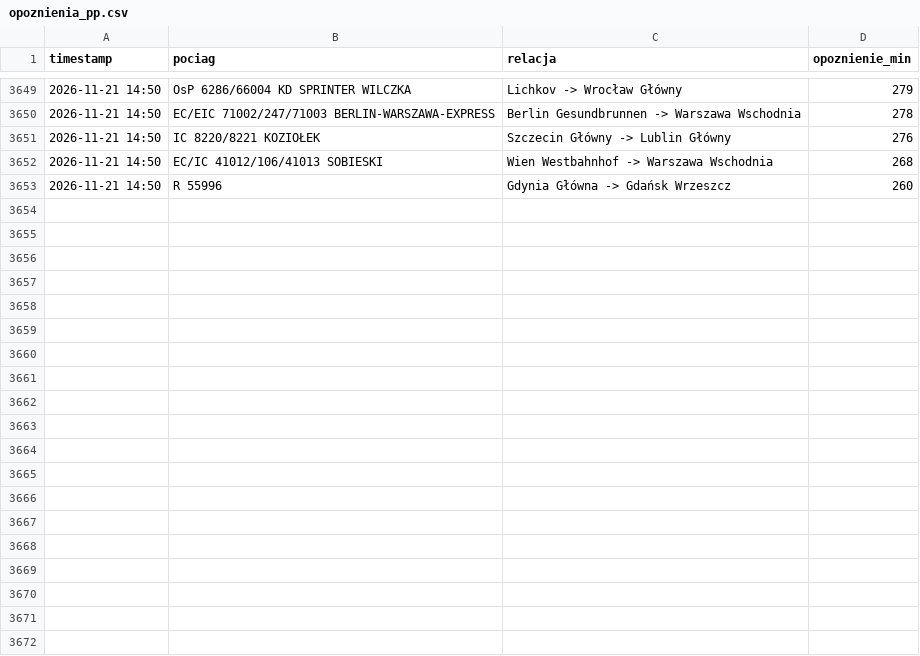
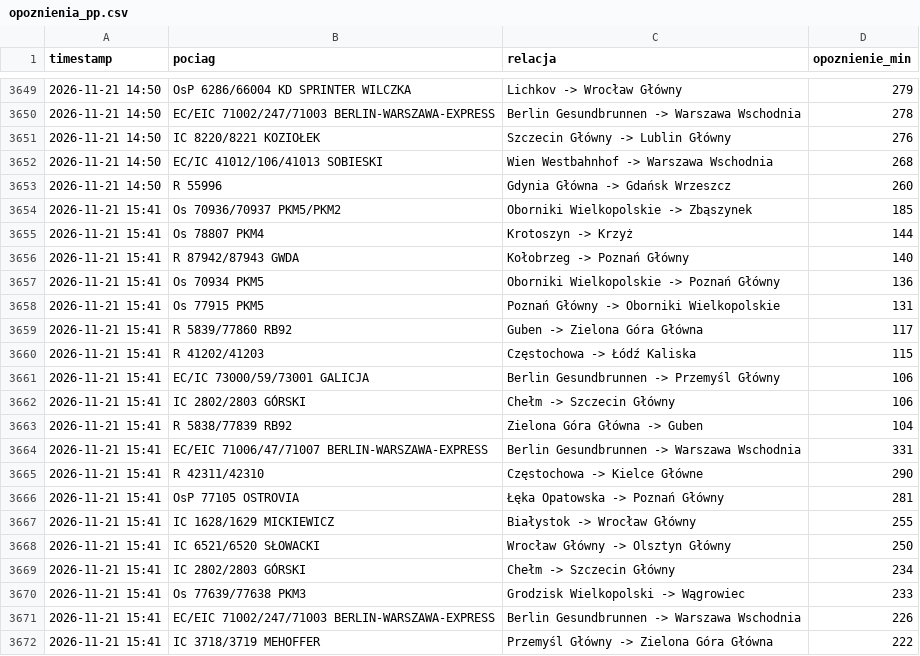
Before and after one commit to filipszsb/Projekt-PKP, a CSV file: opoznienia_pp.csv, drawn as a sheet; only a part is shown, gaps mark what is left out; the diff covers the shown part only.

```diff
--- a/opoznienia_pp.csv
+++ b/opoznienia_pp.csv
@@ -3653 +3653,20 @@ timestamp,pociag,relacja,opoznienie_min
 2026-11-21 14:50,R 55996,Gdynia Główna -> Gdańsk Wrzeszcz,260
+2026-11-21 15:41,Os 70936/70937 PKM5/PKM2,Oborniki Wielkopolskie -> Zbąszynek,185
+2026-11-21 15:41,Os 78807 PKM4,Krotoszyn -> Krzyż,144
+2026-11-21 15:41,R 87942/87943 GWDA,Kołobrzeg -> Poznań Główny,140
+2026-11-21 15:41,Os 70934 PKM5,Oborniki Wielkopolskie -> Poznań Główny,136
+2026-11-21 15:41,Os 77915 PKM5,Poznań Główny -> Oborniki Wielkopolskie,131
+2026-11-21 15:41,R 5839/77860 RB92,Guben -> Zielona Góra Główna,117
+2026-11-21 15:41,R 41202/41203,Częstochowa -> Łódź Kaliska,115
+2026-11-21 15:41,EC/IC 73000/59/73001 GALICJA,Berlin Gesundbrunnen -> Przemyśl Główny,106
+2026-11-21 15:41,IC 2802/2803 GÓRSKI,Chełm -> Szczecin Główny,106
+2026-11-21 15:41,R 5838/77839 RB92,Zielona Góra Główna -> Guben,104
+2026-11-21 15:41,EC/EIC 71006/47/71007 BERLIN-WARSZAWA-EXPRESS,Berlin Gesundbrunnen -> Warszawa Wschodnia,331
+2026-11-21 15:41,R 42311/42310,Częstochowa -> Kielce Główne,290
+2026-11-21 15:41,OsP 77105 OSTROVIA,Łęka Opatowska -> Poznań Główny,281
+2026-11-21 15:41,IC 1628/1629 MICKIEWICZ,Białystok -> Wrocław Główny,255
+2026-11-21 15:41,IC 6521/6520 SŁOWACKI,Wrocław Główny -> Olsztyn Główny,250
+2026-11-21 15:41,IC 2802/2803 GÓRSKI,Chełm -> Szczecin Główny,234
+2026-11-21 15:41,Os 77639/77638 PKM3,Grodzisk Wielkopolski -> Wągrowiec,233
+2026-11-21 15:41,EC/EIC 71002/247/71003 BERLIN-WARSZAWA-EXPRESS,Berlin Gesundbrunnen -> Warszawa Wschodnia,226
+2026-11-21 15:41,IC 3718/3719 MEHOFFER,Przemyśl Główny -> Zielona Góra Główna,222
```
Also changed, not shown: 11 added rows elsewhere in this file.
